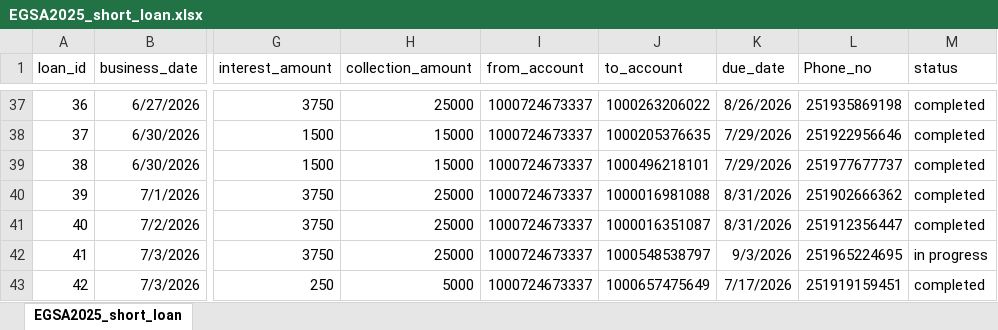
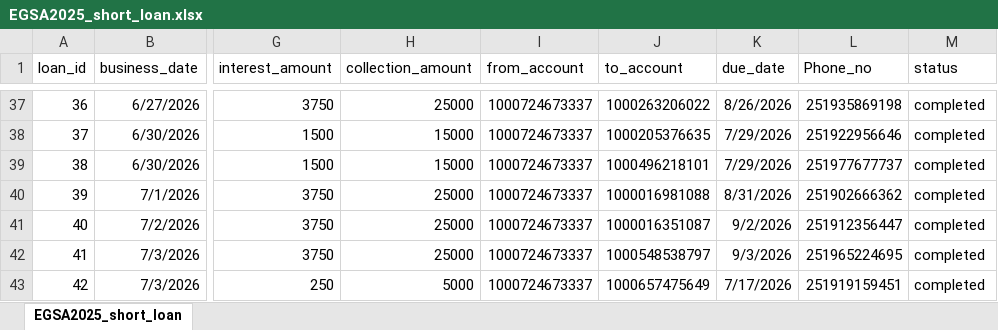
Before and after one commit to Walfaanaa/EGSA_short_term, an Excel workbook: EGSA2025_short_loan.xlsx, sheet EGSA2025_short_loan, drawn as a sheet; only a part is shown, gaps mark what is left out; values as stored, in another font and other column widths than the file's, no borders; the diff names each change by its address in the sheet, - before the commit and + after, or states it on an @@ line.

Commit message:
Add files via upload

```diff
--- a/EGSA2025_short_loan.xlsx (sheet EGSA2025_short_loan)
+++ b/EGSA2025_short_loan.xlsx (sheet EGSA2025_short_loan)
-K41 (due_date): 8/31/2026
+K41 (due_date): 9/2/2026
-M42 (status): in progress
+M42 (status): completed
```
